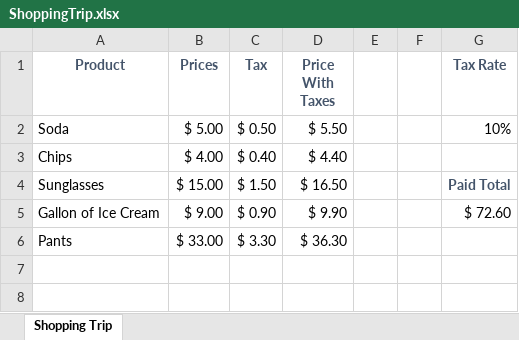
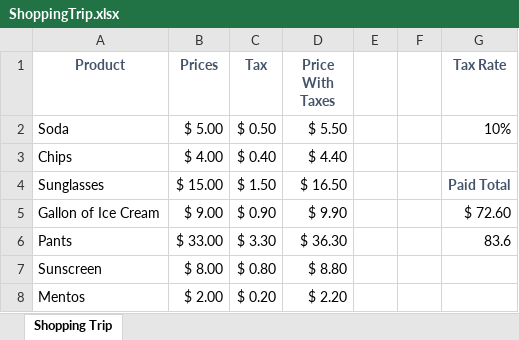
Before and after one commit to Auburn9698/Instruction, an Excel workbook: 01-Excel/2/Activities/02-Ins_NamedRanges/Solved/ShoppingTrip.xlsx, sheet Shopping Trip, drawn as a sheet; values as stored, in another font and other column widths than the file's, no borders; the diff names each change by its address in the sheet, - before the commit and + after, or states it on an @@ line.

```diff
--- a/01-Excel/2/Activities/02-Ins_NamedRanges/Solved/ShoppingTrip.xlsx (sheet Shopping Trip)
+++ b/01-Excel/2/Activities/02-Ins_NamedRanges/Solved/ShoppingTrip.xlsx (sheet Shopping Trip)
-G6 (Tax Rate): (empty)
+G6 (Tax Rate): 83.6
+row 7: Sunscreen | $ 8.00 | $ 0.80 | $ 8.80
+row 8: Mentos | $ 2.00 | $ 0.20 | $ 2.20
```
Also changed, not shown: 01-Excel/2/Activities/04-Stu_GradeBook/Unsolved/GradeBook_Unsolved.xlsx, 01-Excel/2/Activities/09-Ins_PivotTables/Solved/PivotTables_Solved.xlsx, 13 other files.
